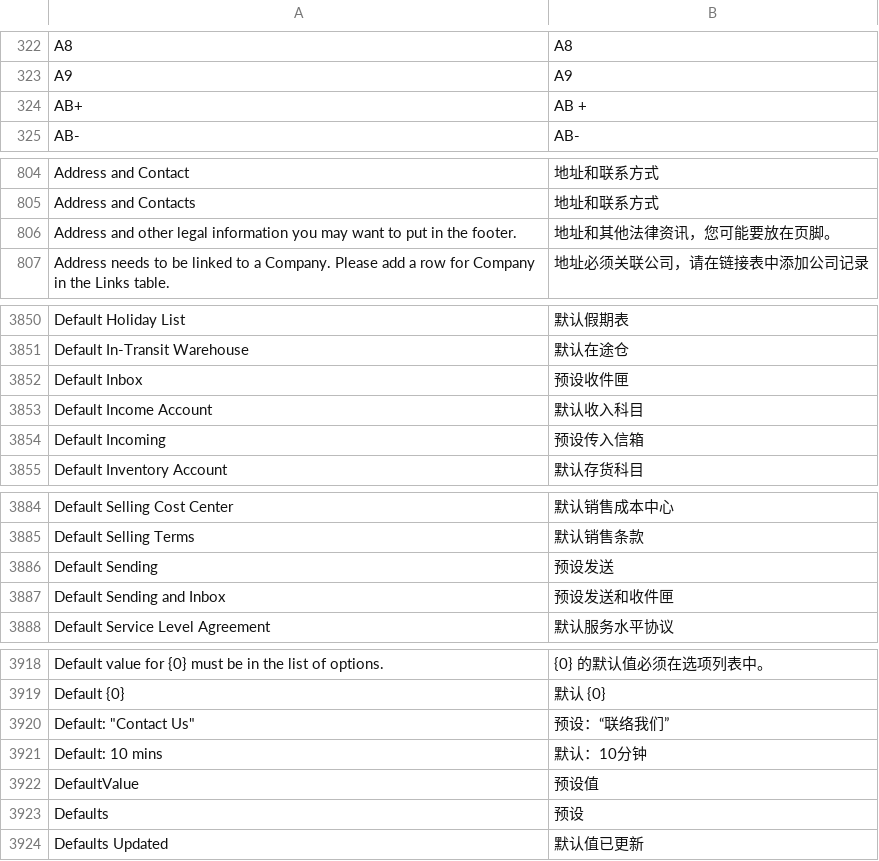
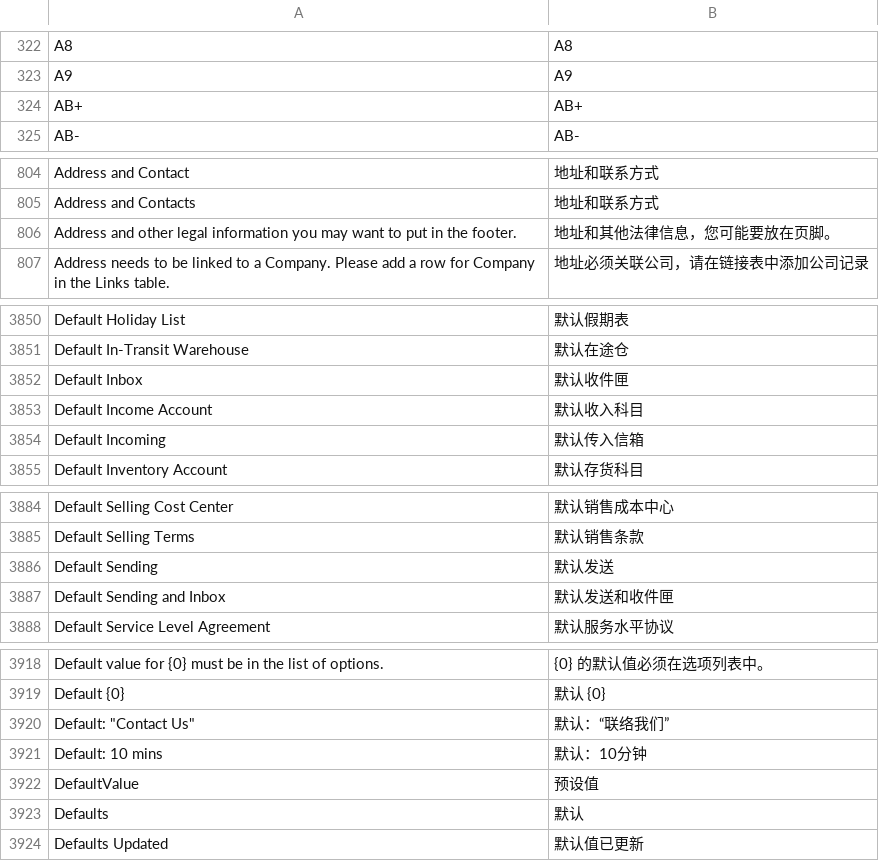
Before and after one commit to 534627605/custom_translations, a CSV file: custom_translations/translations/zh.csv, drawn as a sheet; only a part is shown, gaps mark what is left out; the diff covers the shown part only.

```diff
--- a/custom_translations/translations/zh.csv
+++ b/custom_translations/translations/zh.csv
@@ -323,3 +323,3 @@ A8,A8
 A9,A9
-AB+,AB +
+AB+,AB+
 AB-,AB-
@@ -805,3 +805,3 @@ Address and Contact,地址和联系方式
 Address and Contacts,地址和联系方式
-Address and other legal information you may want to put in the footer.,地址和其他法律资讯，您可能要放在页脚。
+Address and other legal information you may want to put in the footer.,地址和其他法律信息，您可能要放在页脚。
 Address needs to be linked to a Company. Please add a row for Company in the Links table.,地址必须关联公司，请在链接表中添加公司记录
@@ -3851,5 +3851,5 @@ Default Holiday List,默认假期表
 Default In-Transit Warehouse,默认在途仓
-Default Inbox,预设收件匣
+Default Inbox,默认收件匣
 Default Income Account,默认收入科目
-Default Incoming,预设传入信箱
+Default Incoming,默认传入信箱
 Default Inventory Account,默认存货科目
@@ -3885,4 +3885,4 @@ Default Selling Cost Center,默认销售成本中心
 Default Selling Terms,默认销售条款
-Default Sending,预设发送
-Default Sending and Inbox,预设发送和收件匣
+Default Sending,默认发送
+Default Sending and Inbox,默认发送和收件匣
 Default Service Level Agreement,默认服务水平协议
@@ -3919,6 +3919,6 @@ Default value for {0} must be in the list of options.,{0} 的默认值必须在
 Default {0},默认 {0}
-"Default: ""Contact Us""",预设：“联络我们”
+"Default: ""Contact Us""",默认：“联络我们”
 Default: 10 mins,默认：10分钟
 DefaultValue,预设值
-Defaults,预设
+Defaults,默认
 Defaults Updated,默认值已更新
```
Also changed, not shown: 60 edited cells elsewhere in this file, 1 other file.
